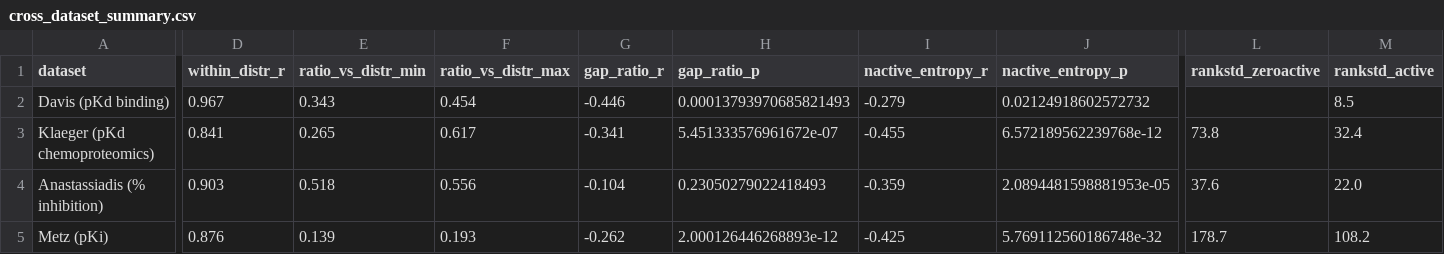
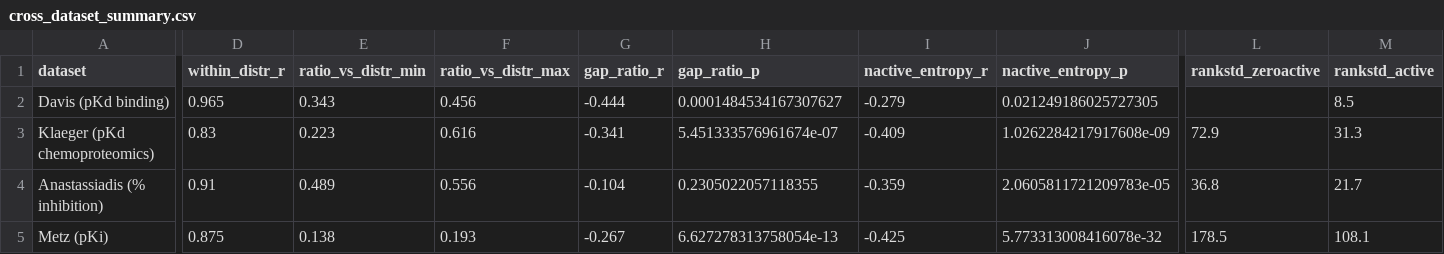
Before and after one commit to polinavino/kinase-selectivity-definitions, a CSV file: cross_dataset_summary.csv, drawn as a sheet; only a part is shown, gaps mark what is left out; the diff names each change by its address in the sheet, - before the commit and + after, or states it on an @@ line.

```diff
--- a/cross_dataset_summary.csv
+++ b/cross_dataset_summary.csv
-D2 (within_distr_r): 0.967
+D2 (within_distr_r): 0.965
-F2 (ratio_vs_distr_max): 0.454
+F2 (ratio_vs_distr_max): 0.456
-G2 (gap_ratio_r): -0.446
+G2 (gap_ratio_r): -0.444
-H2 (gap_ratio_p): 0.00013793970685821493
+H2 (gap_ratio_p): 0.0001484534167307627
-J2 (nactive_entropy_p): 0.02124918602572732
+J2 (nactive_entropy_p): 0.021249186025727305
-D3 (within_distr_r): 0.841
+D3 (within_distr_r): 0.83
-E3 (ratio_vs_distr_min): 0.265
+E3 (ratio_vs_distr_min): 0.223
-F3 (ratio_vs_distr_max): 0.617
+F3 (ratio_vs_distr_max): 0.616
-H3 (gap_ratio_p): 5.451333576961672e-07
+H3 (gap_ratio_p): 5.451333576961674e-07
-I3 (nactive_entropy_r): -0.455
+I3 (nactive_entropy_r): -0.409
-J3 (nactive_entropy_p): 6.572189562239768e-12
+J3 (nactive_entropy_p): 1.0262284217917608e-09
-L3 (rankstd_zeroactive): 73.8
+L3 (rankstd_zeroactive): 72.9
-M3 (rankstd_active): 32.4
+M3 (rankstd_active): 31.3
-D4 (within_distr_r): 0.903
+D4 (within_distr_r): 0.91
-E4 (ratio_vs_distr_min): 0.518
+E4 (ratio_vs_distr_min): 0.489
-H4 (gap_ratio_p): 0.23050279022418493
+H4 (gap_ratio_p): 0.2305022057118355
-J4 (nactive_entropy_p): 2.0894481598881953e-05
+J4 (nactive_entropy_p): 2.0605811721209783e-05
-L4 (rankstd_zeroactive): 37.6
+L4 (rankstd_zeroactive): 36.8
-M4 (rankstd_active): 22.0
+M4 (rankstd_active): 21.7
-D5 (within_distr_r): 0.876
+D5 (within_distr_r): 0.875
-E5 (ratio_vs_distr_min): 0.139
+E5 (ratio_vs_distr_min): 0.138
-G5 (gap_ratio_r): -0.262
+G5 (gap_ratio_r): -0.267
-H5 (gap_ratio_p): 2.000126446268893e-12
+H5 (gap_ratio_p): 6.627278313758054e-13
-J5 (nactive_entropy_p): 5.769112560186748e-32
+J5 (nactive_entropy_p): 5.773313008416078e-32
-L5 (rankstd_zeroactive): 178.7
+L5 (rankstd_zeroactive): 178.5
-M5 (rankstd_active): 108.2
+M5 (rankstd_active): 108.1
```
Also changed, not shown: faers_counts.csv, instability_predictors_davis.csv, 50 other files.
